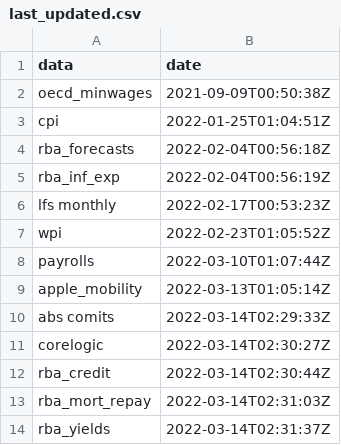
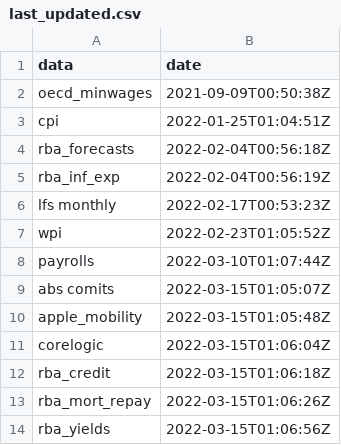
Before and after one commit to grattan/macro_dashboard_data, a CSV file: last_updated.csv, drawn as a sheet.

Commit message:
refreshing data

```diff
--- a/last_updated.csv
+++ b/last_updated.csv
@@ -8,7 +8,7 @@ wpi,2022-02-23T01:05:52Z
 payrolls,2022-03-10T01:07:44Z
-apple_mobility,2022-03-13T01:05:14Z
-abs comits,2022-03-14T02:29:33Z
-corelogic,2022-03-14T02:30:27Z
-rba_credit,2022-03-14T02:30:44Z
-rba_mort_repay,2022-03-14T02:31:03Z
-rba_yields,2022-03-14T02:31:37Z
+abs comits,2022-03-15T01:05:07Z
+apple_mobility,2022-03-15T01:05:48Z
+corelogic,2022-03-15T01:06:04Z
+rba_credit,2022-03-15T01:06:18Z
+rba_mort_repay,2022-03-15T01:06:26Z
+rba_yields,2022-03-15T01:06:56Z
```
Also changed, not shown: 11 other files.
